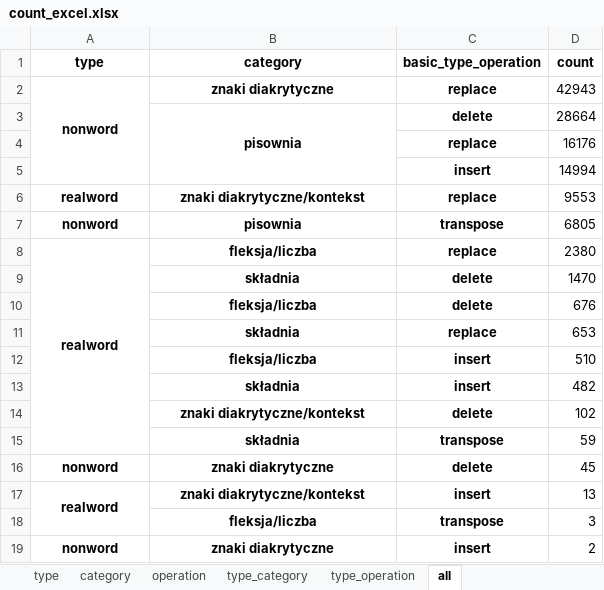
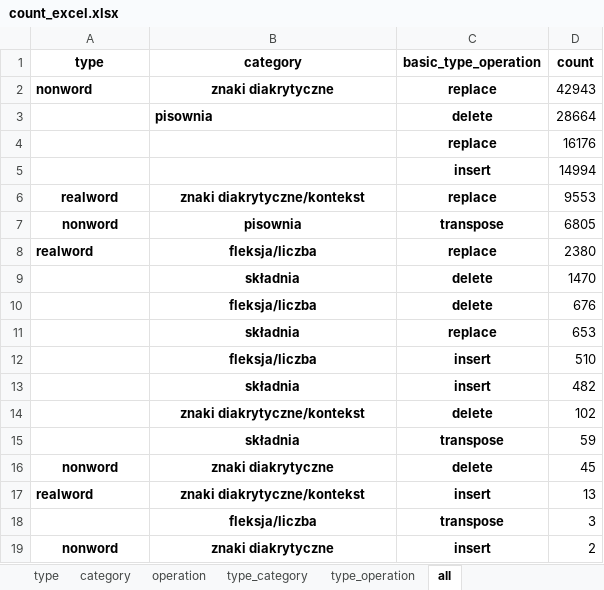
Before and after one commit to balkon16/noisy_channel_model_thesis, an Excel workbook: results/count_info/count_excel.xlsx, sheet all, drawn as a sheet; values as stored, in another font and other column widths than the file's, no borders; the diff names each change by its address in the sheet, - before the commit and + after, or states it on an @@ line.

```diff
--- a/results/count_info/count_excel.xlsx (sheet all)
+++ b/results/count_info/count_excel.xlsx (sheet all)
-A2 alignment: center
+A2 alignment: left
-A2:A5 merged
-B3 alignment: center
+B3 alignment: left
-B3:B5 merged
-A8 alignment: center
+A8 alignment: left
-A8:A15 merged
-A17 alignment: center
+A17 alignment: left
-A17:A18 merged
```
Also changed, not shown: sheet type_category, TODO_lic.xlsx, results/accuracy_by_stats.xlsx.
